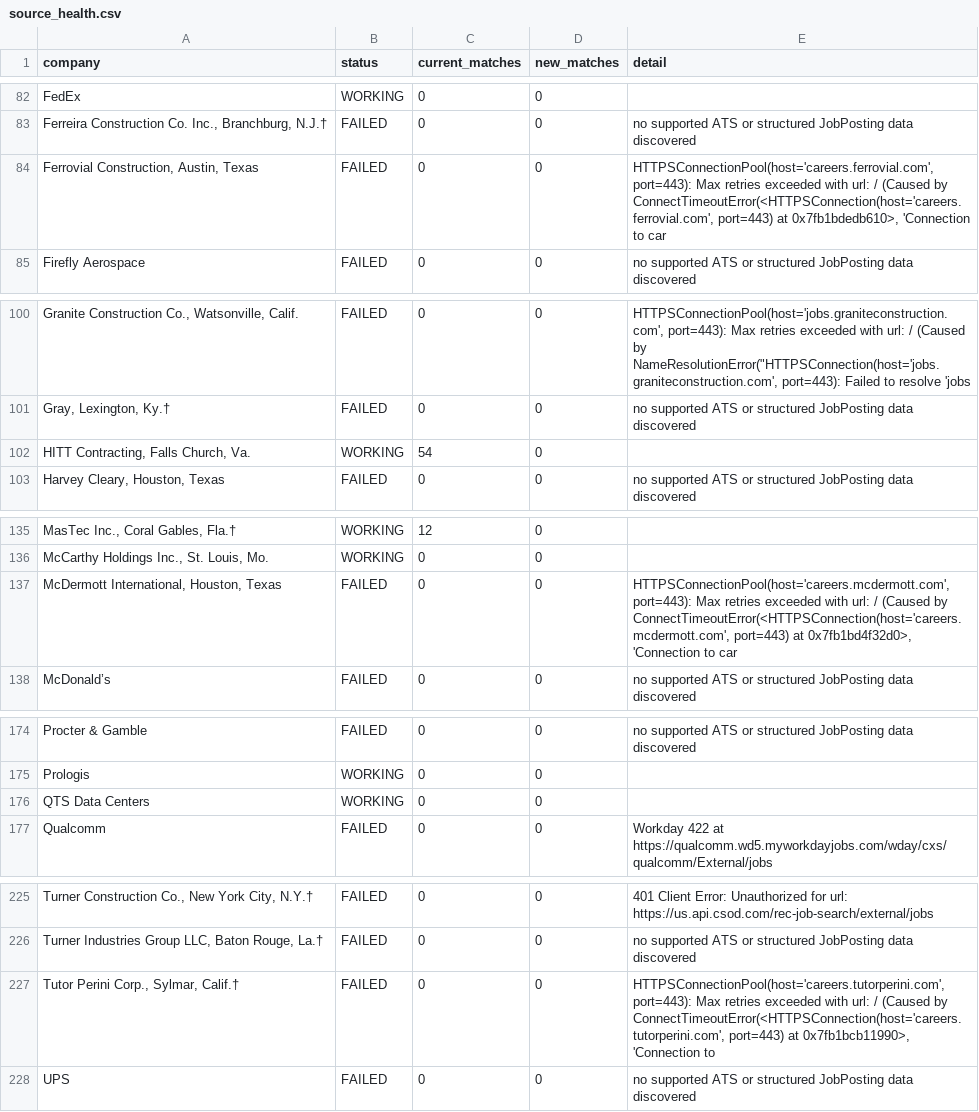
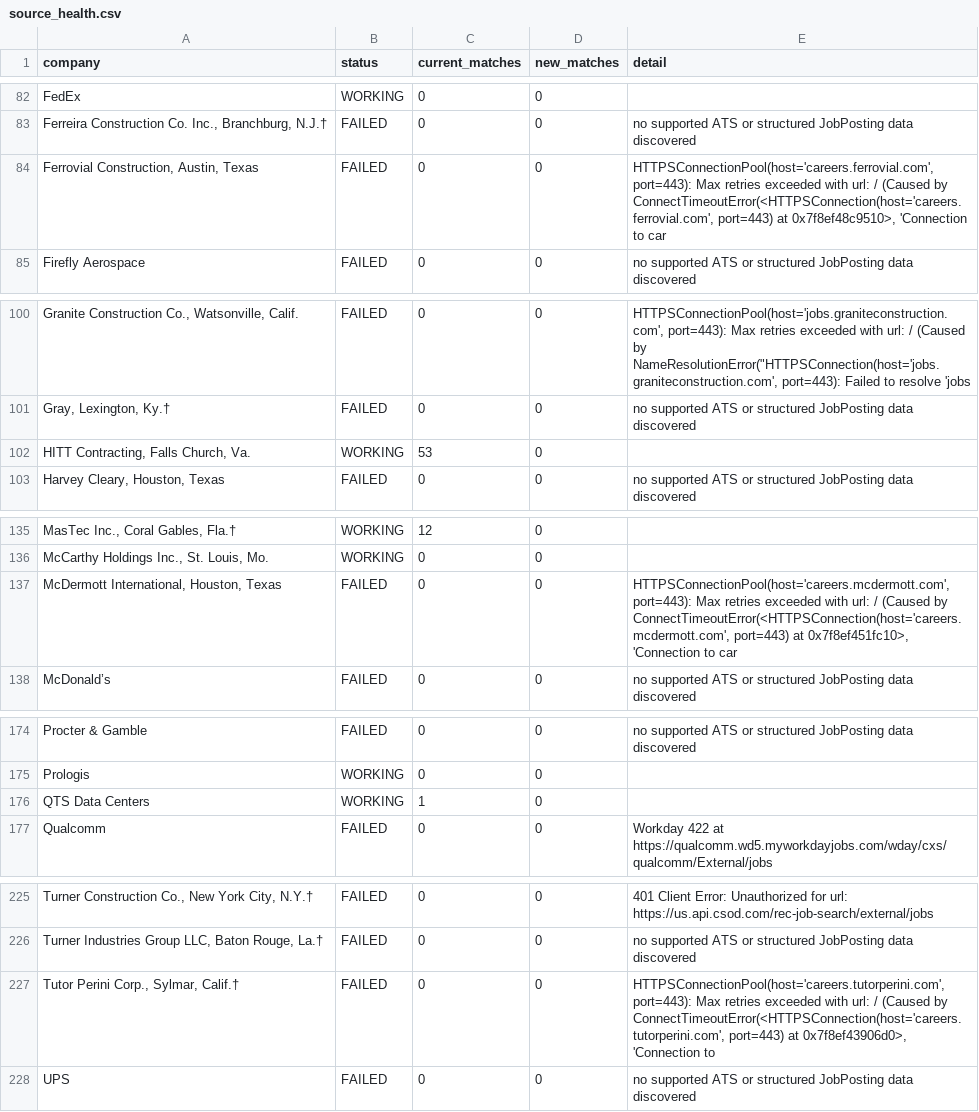
Before and after one commit to harsha271199/jp, a CSV file: source_health.csv, drawn as a sheet; only a part is shown, gaps mark what is left out; the diff covers the shown part only; the diff names each change by its address in the sheet, - before the commit and + after, or states it on an @@ line.

```diff
--- a/source_health.csv
+++ b/source_health.csv
-E84 (detail): …port=443) at 0x7fb1bdedb610>, 'Connection to…
+E84 (detail): …port=443) at 0x7f8ef48c9510>, 'Connection to…
-C102 (current_matches): 54
+C102 (current_matches): 53
-E137 (detail): …port=443) at 0x7fb1bd4f32d0>, 'Connection to…
+E137 (detail): …port=443) at 0x7f8ef451fc10>, 'Connection to…
-C176 (current_matches): 0
+C176 (current_matches): 1
-E227 (detail): …port=443) at 0x7fb1bcb11990>, 'Connection to
+E227 (detail): …port=443) at 0x7f8ef43906d0>, 'Connection to
```
Also changed, not shown: 1 edited cell elsewhere in this file, current_jobs.csv.
